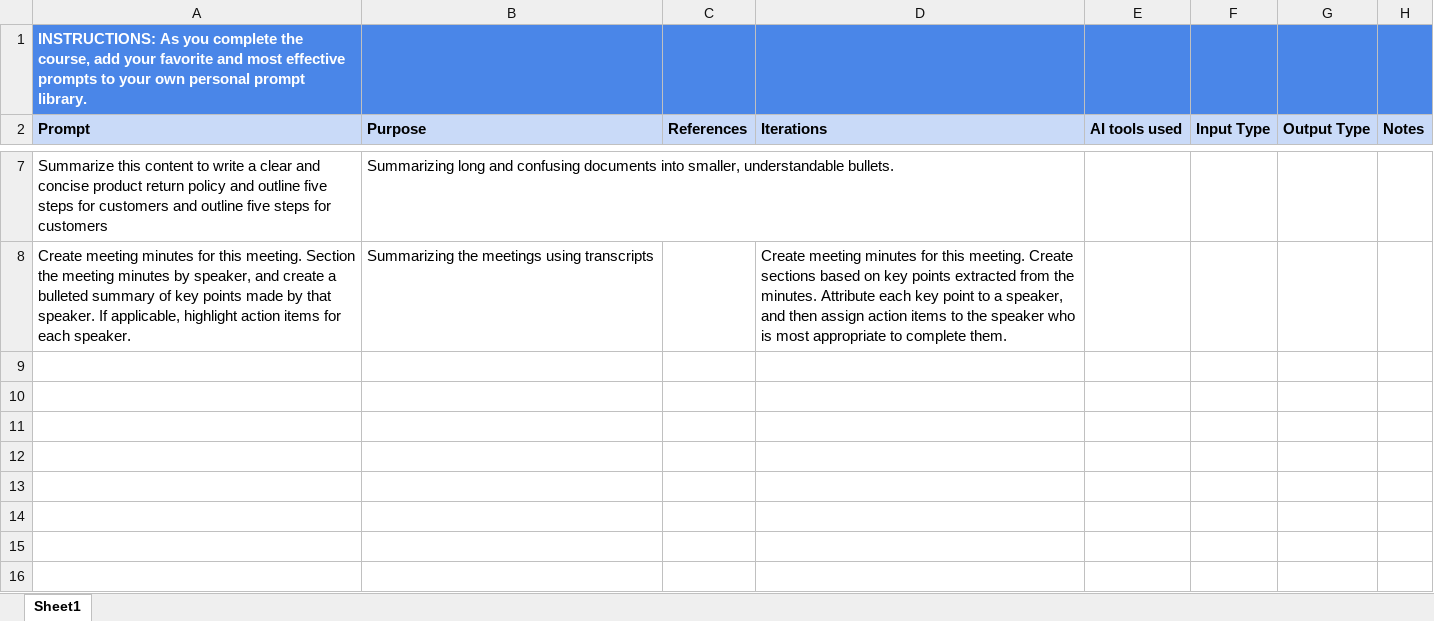
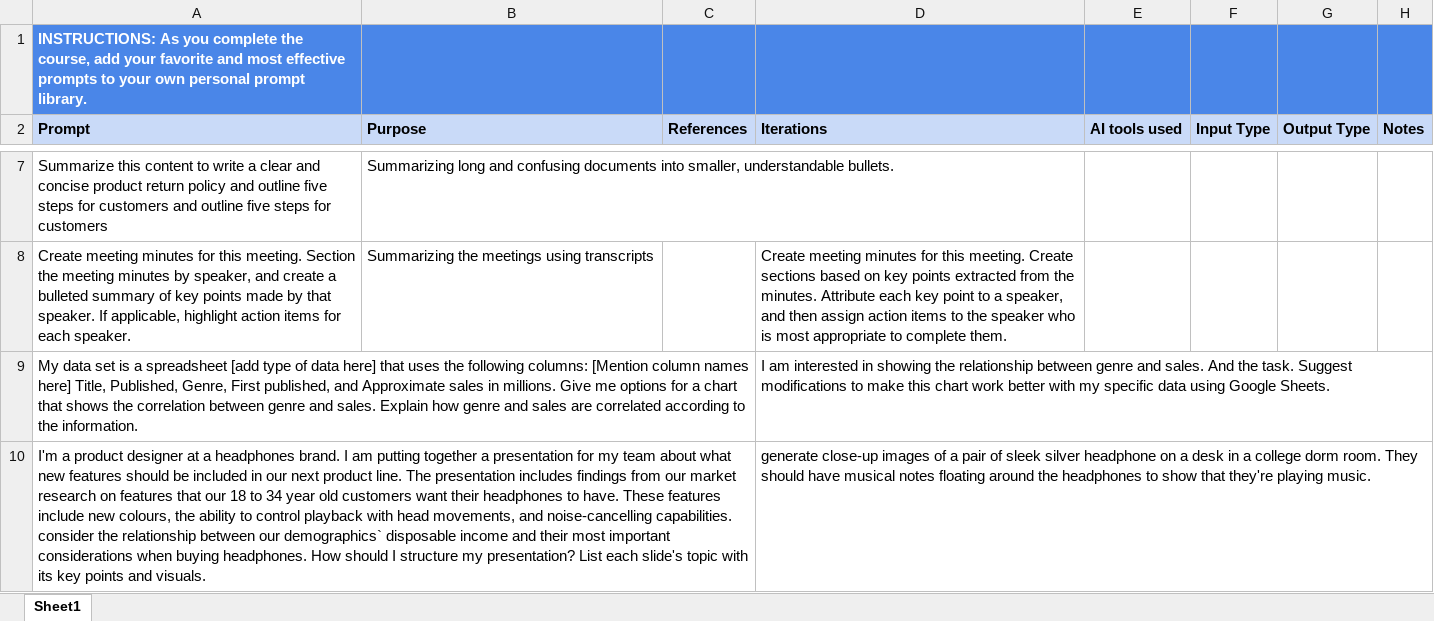
Before and after one commit to mansi0925/Notes, an Excel workbook: Prompt Engineering/prompt library.xlsx, sheet Sheet1, drawn as a sheet; only a part is shown, gaps mark what is left out; values as stored, in another font and other column widths than the file's, no borders; the diff names each change by its address in the sheet, - before the commit and + after, or states it on an @@ line.

Commit message:
Fine-tune gen AI outputs

```diff
--- a/Prompt Engineering/prompt library.xlsx (sheet Sheet1)
+++ b/Prompt Engineering/prompt library.xlsx (sheet Sheet1)
+row 9: My data set is a spreadsheet [add type of data here] that uses the following columns: [Mention column names here] Title, Published, Genre, First published, and Approximate sales in millions. Give me options for a chart that shows the correlation between genre and sales. Explain how genre and sales are correlated according to the information. |  |  | I am interested in showing the relationship between genre and sales. And the task. Suggest modifications to make this chart work better with my specific data using Google Sheets.
+row 10: I'm a product designer at a headphones brand. I am putting together a presentation for my team about what new features should be included in our next product line. The presentation includes findings from our market research on features that our 18 to 34 year old customers want their headphones to have. These features include new colours, the ability to control playback with head movements, and noise-cancelling capabilities. consider the relationship between our demographics` disposable income and their most important considerations when buying headphones. How should I structure my presentation? List each slide's topic with its key points and visuals. |  |  | generate close-up images of a pair of sleek silver headphone on a desk in a college dorm room. They should have musical notes floating around the headphones to show that they're playing music.
```
Also changed, not shown: 2 other files.
